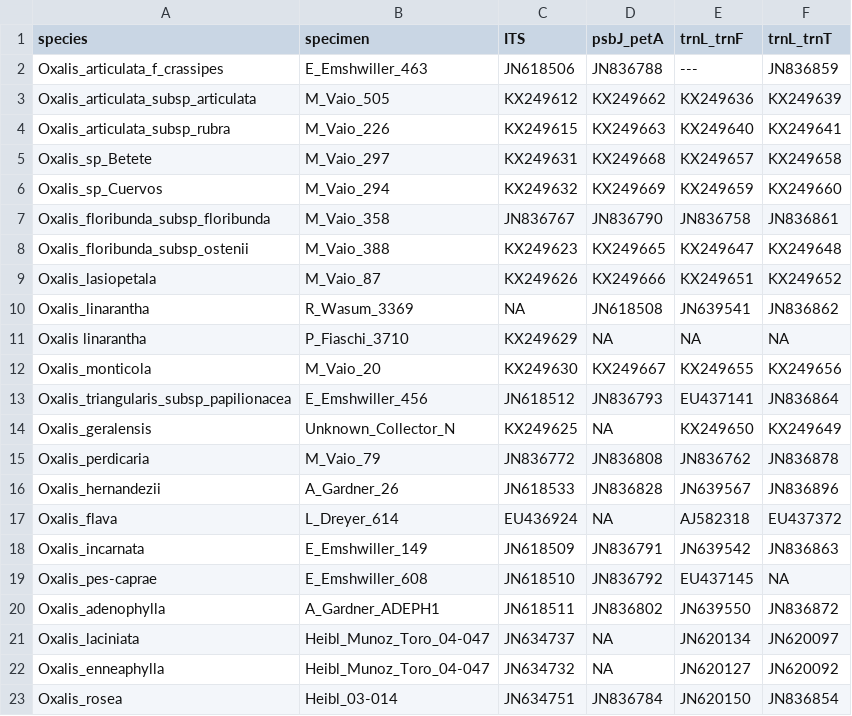
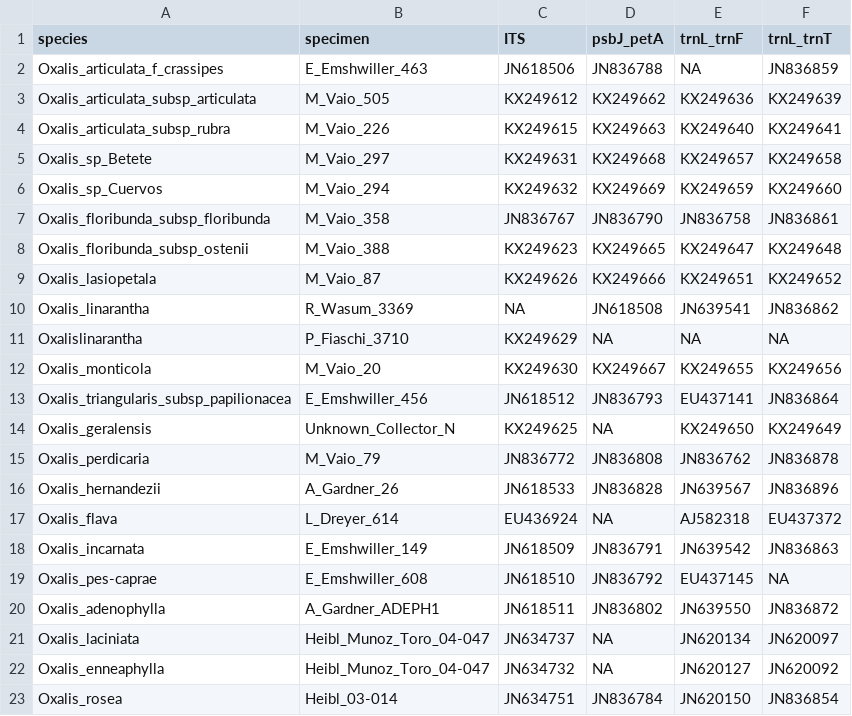
Before and after one commit to eknery/Oxalis_phylogenetics, a CSV file: 0_accessions/Vaio_etal_2016.csv, drawn as a sheet; the diff names each change by its address in the sheet, - before the commit and + after, or states it on an @@ line.

```diff
--- a/0_accessions/Vaio_etal_2016.csv
+++ b/0_accessions/Vaio_etal_2016.csv
-E2 (trnL_trnF): ---
+E2 (trnL_trnF): NA
-A11 (species): Oxalis linarantha
+A11 (species): Oxalislinarantha
```
Also changed, not shown: 0_accessions/Emshwiller_Doyle_1998.csv, 0_accessions/Oberlander_etal_2009.csv, 2 other files.
